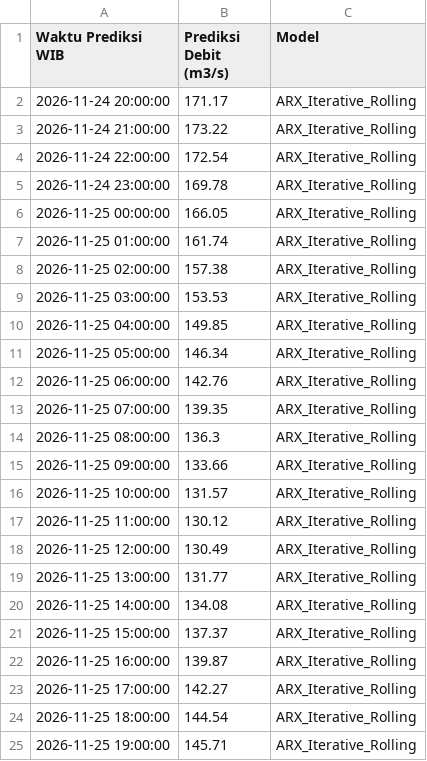
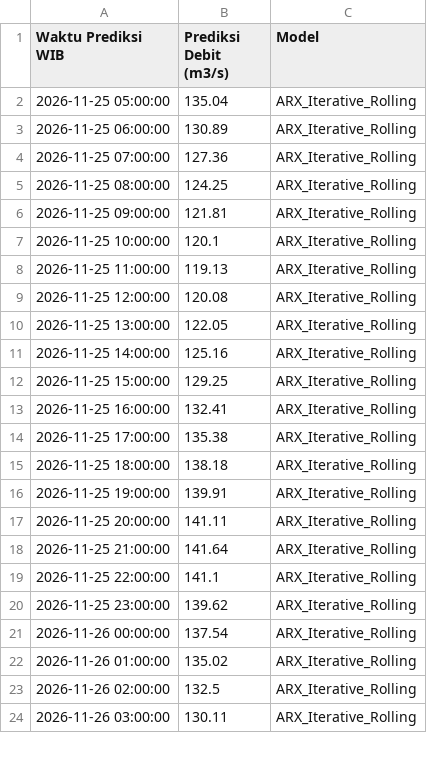
Before and after one commit to ajuneuh/prediksi-dayeuhkolot, a CSV file: Prediksi_Debit_24Jam.csv, drawn as a sheet; only a part is shown; the diff covers the shown part only.

```diff
--- a/Prediksi_Debit_24Jam.csv
+++ b/Prediksi_Debit_24Jam.csv
@@ -1,25 +1,24 @@
 Waktu Prediksi WIB,Prediksi Debit (m3/s),Model
-2026-11-24 20:00:00,171.17,ARX_Iterative_Rolling
-2026-11-24 21:00:00,173.22,ARX_Iterative_Rolling
-2026-11-24 22:00:00,172.54,ARX_Iterative_Rolling
-2026-11-24 23:00:00,169.78,ARX_Iterative_Rolling
-2026-11-25 00:00:00,166.05,ARX_Iterative_Rolling
-2026-11-25 01:00:00,161.74,ARX_Iterative_Rolling
-2026-11-25 02:00:00,157.38,ARX_Iterative_Rolling
-2026-11-25 03:00:00,153.53,ARX_Iterative_Rolling
-2026-11-25 04:00:00,149.85,ARX_Iterative_Rolling
-2026-11-25 05:00:00,146.34,ARX_Iterative_Rolling
-2026-11-25 06:00:00,142.76,ARX_Iterative_Rolling
-2026-11-25 07:00:00,139.35,ARX_Iterative_Rolling
-2026-11-25 08:00:00,136.3,ARX_Iterative_Rolling
-2026-11-25 09:00:00,133.66,ARX_Iterative_Rolling
-2026-11-25 10:00:00,131.57,ARX_Iterative_Rolling
-2026-11-25 11:00:00,130.12,ARX_Iterative_Rolling
-2026-11-25 12:00:00,130.49,ARX_Iterative_Rolling
-2026-11-25 13:00:00,131.77,ARX_Iterative_Rolling
-2026-11-25 14:00:00,134.08,ARX_Iterative_Rolling
-2026-11-25 15:00:00,137.37,ARX_Iterative_Rolling
-2026-11-25 16:00:00,139.87,ARX_Iterative_Rolling
-2026-11-25 17:00:00,142.27,ARX_Iterative_Rolling
-2026-11-25 18:00:00,144.54,ARX_Iterative_Rolling
-2026-11-25 19:00:00,145.71,ARX_Iterative_Rolling
+2026-11-25 05:00:00,135.04,ARX_Iterative_Rolling
+2026-11-25 06:00:00,130.89,ARX_Iterative_Rolling
+2026-11-25 07:00:00,127.36,ARX_Iterative_Rolling
+2026-11-25 08:00:00,124.25,ARX_Iterative_Rolling
+2026-11-25 09:00:00,121.81,ARX_Iterative_Rolling
+2026-11-25 10:00:00,120.1,ARX_Iterative_Rolling
+2026-11-25 11:00:00,119.13,ARX_Iterative_Rolling
+2026-11-25 12:00:00,120.08,ARX_Iterative_Rolling
+2026-11-25 13:00:00,122.05,ARX_Iterative_Rolling
+2026-11-25 14:00:00,125.16,ARX_Iterative_Rolling
+2026-11-25 15:00:00,129.25,ARX_Iterative_Rolling
+2026-11-25 16:00:00,132.41,ARX_Iterative_Rolling
+2026-11-25 17:00:00,135.38,ARX_Iterative_Rolling
+2026-11-25 18:00:00,138.18,ARX_Iterative_Rolling
+2026-11-25 19:00:00,139.91,ARX_Iterative_Rolling
+2026-11-25 20:00:00,141.11,ARX_Iterative_Rolling
+2026-11-25 21:00:00,141.64,ARX_Iterative_Rolling
+2026-11-25 22:00:00,141.1,ARX_Iterative_Rolling
+2026-11-25 23:00:00,139.62,ARX_Iterative_Rolling
+2026-11-26 00:00:00,137.54,ARX_Iterative_Rolling
+2026-11-26 01:00:00,135.02,ARX_Iterative_Rolling
+2026-11-26 02:00:00,132.5,ARX_Iterative_Rolling
+2026-11-26 03:00:00,130.11,ARX_Iterative_Rolling
```
Also changed, not shown: 1 added row elsewhere in this file, Data_Debit_7Hari.csv, Data_Hujan_7Hari.csv, 7 other files.
